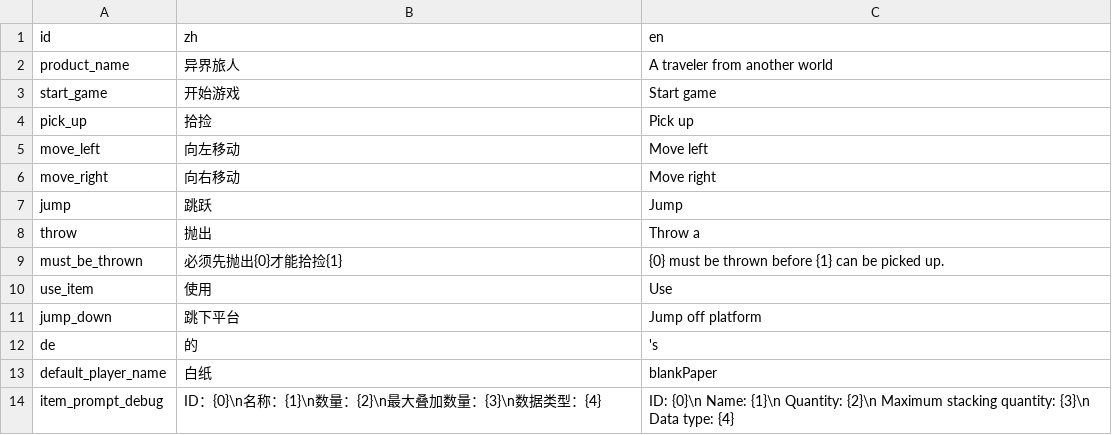
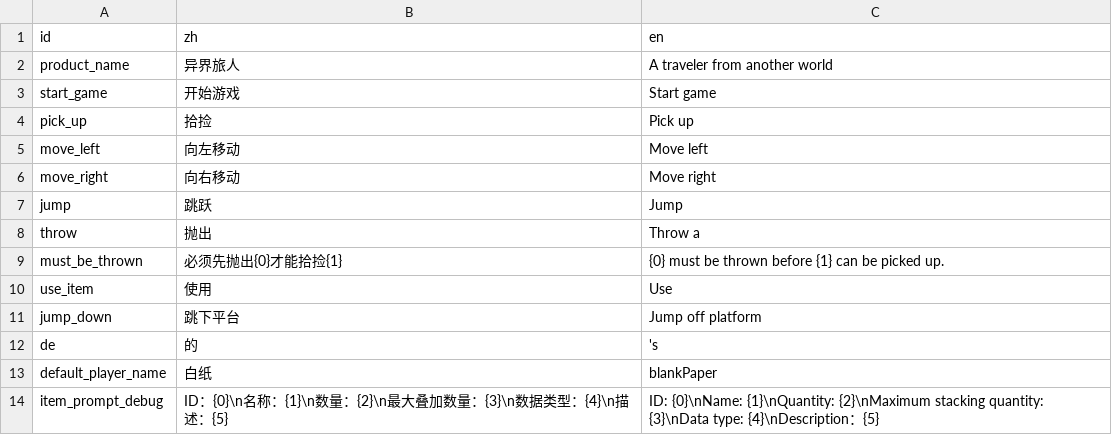
Before and after one commit to Cold-Mint/Traveller, a CSV file: locals/UI.csv, drawn as a sheet.

```diff
--- a/locals/UI.csv
+++ b/locals/UI.csv
@@ -13,2 +13,2 @@ de,的,'s
 default_player_name,白纸,blankPaper
-item_prompt_debug,ID：{0}\n名称：{1}\n数量：{2}\n最大叠加数量：{3}\n数据类型：{4},ID: {0}\n Name: {1}\n Quantity: {2}\n Maximum stacking quantity: {3}\n Data type: {4}
+item_prompt_debug,ID：{0}\n名称：{1}\n数量：{2}\n最大叠加数量：{3}\n数据类型：{4}\n描述：{5},ID: {0}\nName: {1}\nQuantity: {2}\nMaximum stacking quantity: {3}\nData type: {4}\nDescription：{5}
```
Also changed, not shown: 12 other files.
